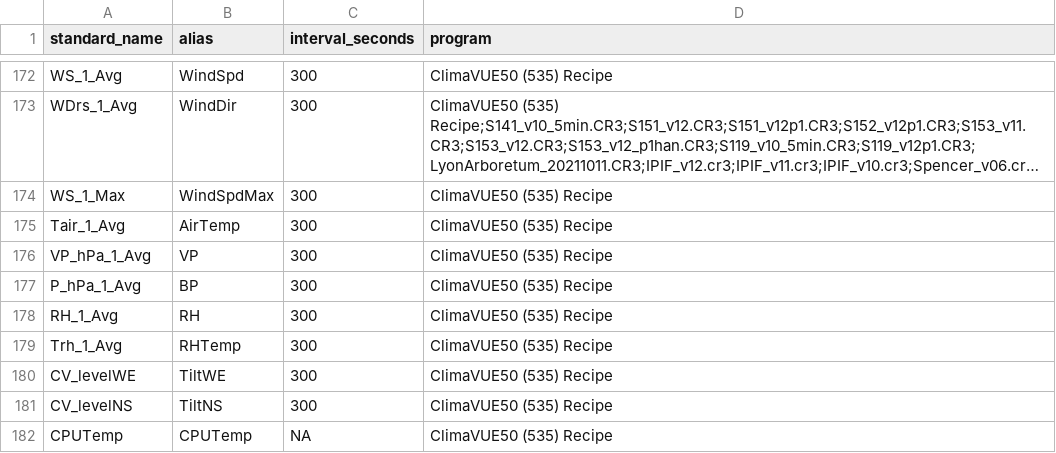
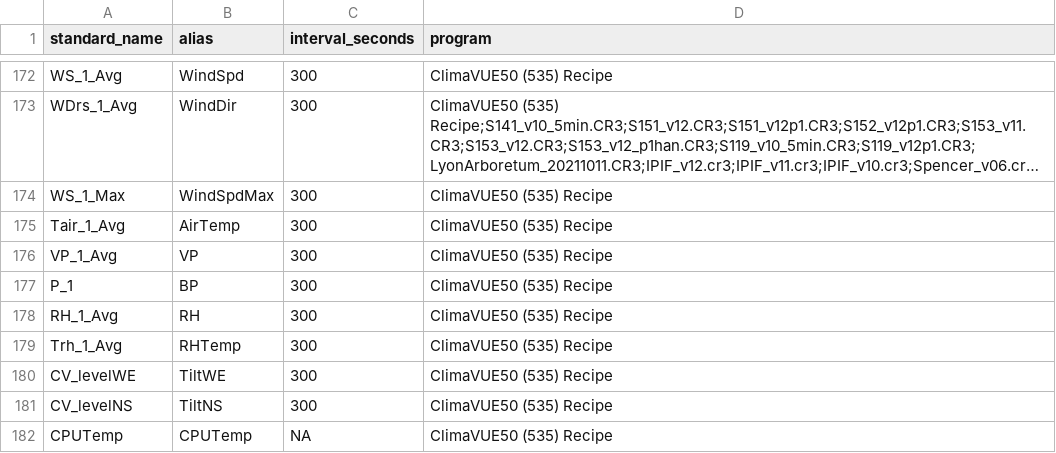
Before and after one commit to HCDP/loggernet_station_data, a CSV file: csv_data/variables/version_translations.csv, drawn as a sheet; only a part is shown, gaps mark what is left out; long unchanged cells end in ….

Commit message:
changed cample cloud data variable names for P and VP

```diff
--- a/csv_data/variables/version_translations.csv
+++ b/csv_data/variables/version_translations.csv
@@ -175,4 +175,4 @@ WS_1_Max,WindSpdMax,300,ClimaVUE50 (535) Recipe
 Tair_1_Avg,AirTemp,300,ClimaVUE50 (535) Recipe
-VP_hPa_1_Avg,VP,300,ClimaVUE50 (535) Recipe
-P_hPa_1_Avg,BP,300,ClimaVUE50 (535) Recipe
+VP_1_Avg,VP,300,ClimaVUE50 (535) Recipe
+P_1,BP,300,ClimaVUE50 (535) Recipe
 RH_1_Avg,RH,300,ClimaVUE50 (535) Recipe
```
